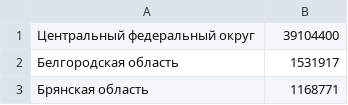
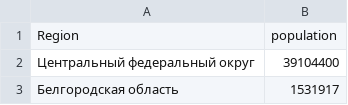
Before and after one commit to KristinaChervaneva/Econometric, a CSV file: filtered_data/population.csv, drawn as a sheet; only a part is shown; the shorter side is filled out with more unchanged rows; the diff names each change by its address in the sheet, - before the commit and + after, or states it on an @@ line.

Commit message:
clean data

```diff
--- a/filtered_data/population.csv
+++ b/filtered_data/population.csv
+row 1: Region | population
```
Also changed, not shown: filtered_data/revenue.csv, 16 other files.
